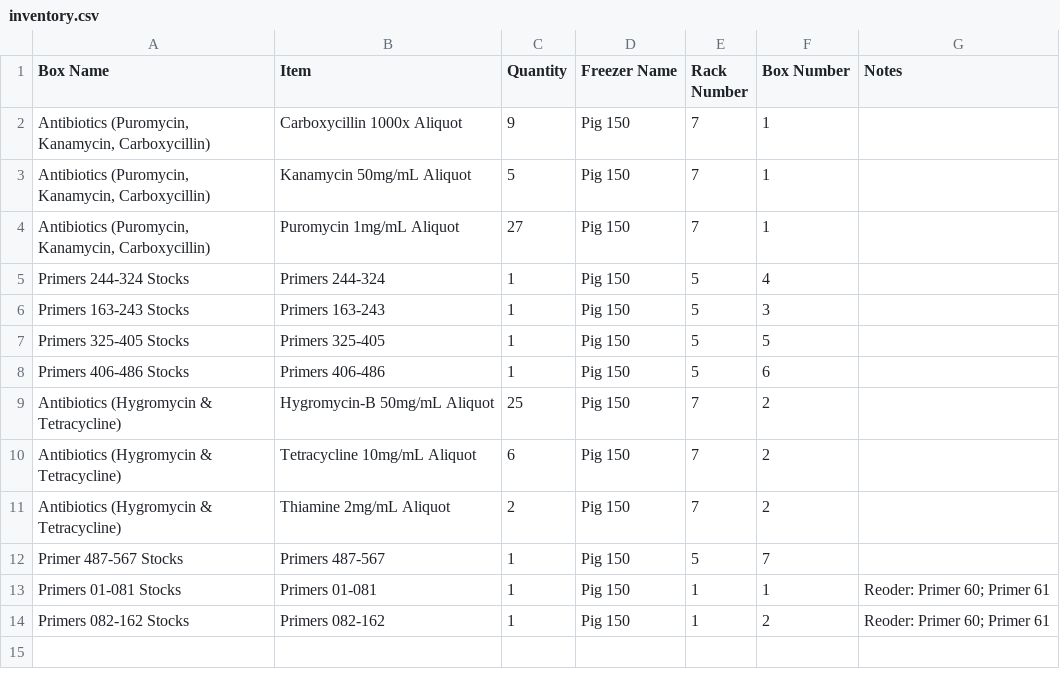
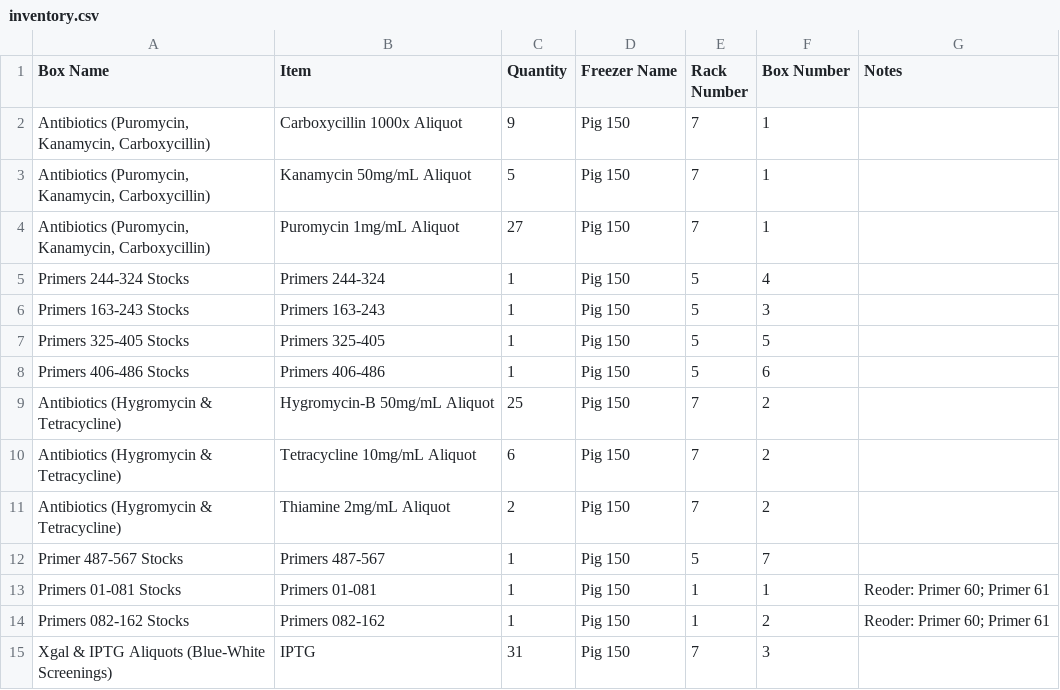
Before and after one commit to bnhenry08/inventory-app, a CSV file: inventory.csv, drawn as a sheet; the diff names each change by its address in the sheet, - before the commit and + after, or states it on an @@ line.

Commit message:
Inventory update 2026-07-27 18:02:31.401115

```diff
--- a/inventory.csv
+++ b/inventory.csv
+row 15: Xgal & IPTG Aliquots (Blue-White Screenings) | IPTG | 31 | Pig 150 | 7 | 3
```
